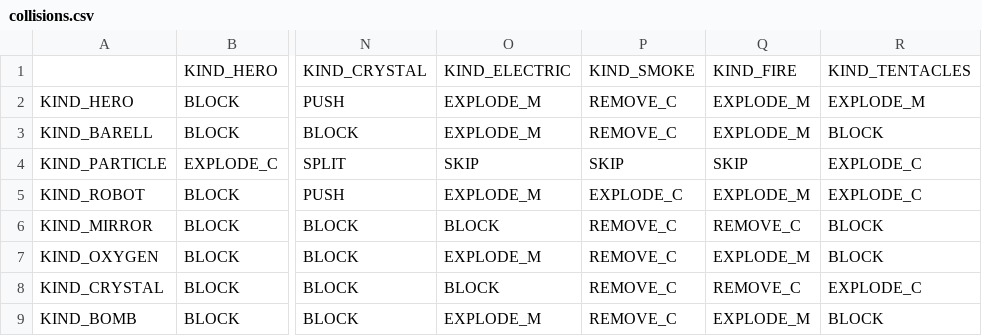
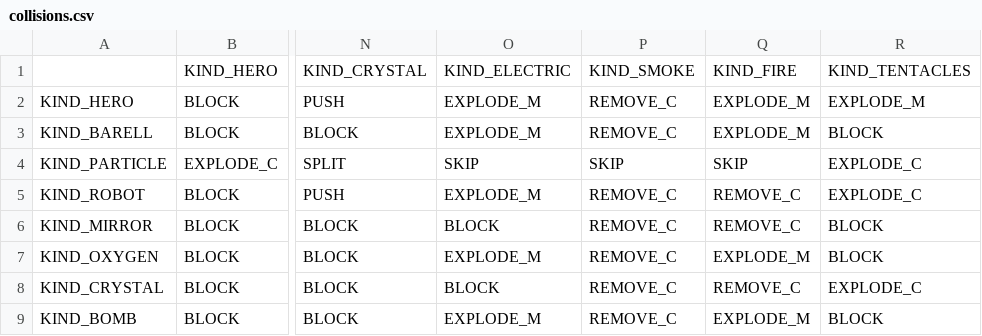
Before and after one commit to drcz/ZxZ, a CSV file: toolz/collisions.csv, drawn as a sheet; only a part is shown, gaps mark what is left out; the diff names each change by its address in the sheet, - before the commit and + after, or states it on an @@ line.

```diff
--- a/toolz/collisions.csv
+++ b/toolz/collisions.csv
-P5: EXPLODE_C
+P5: REMOVE_C
-Q5: EXPLODE_M
+Q5: REMOVE_C
```
Also changed, not shown: 5 other files.
